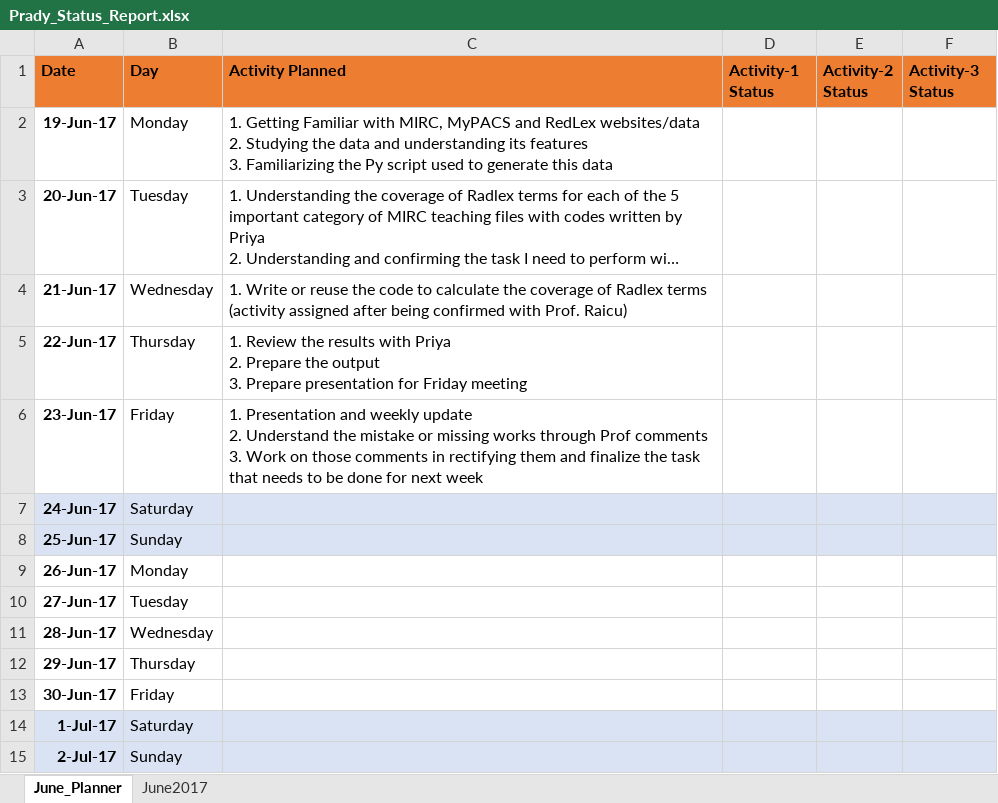
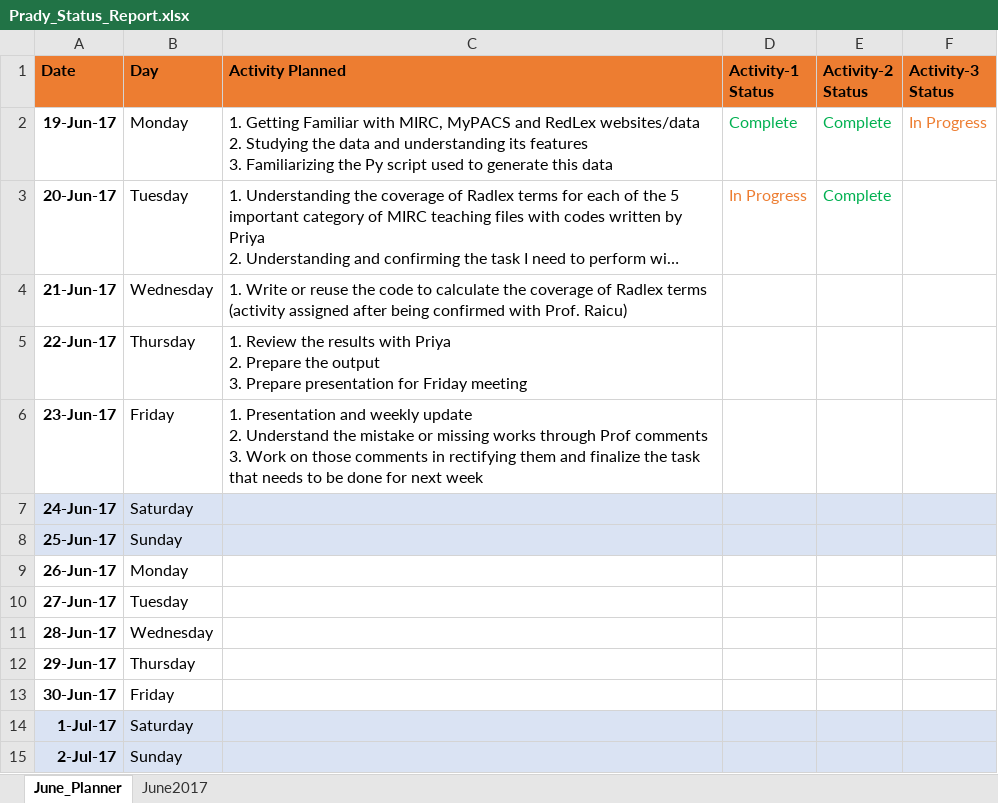
Before and after one commit to pradeepsathyamurthy/MedIX_Project, an Excel workbook: smart_search/Prady_Status_Report.xlsx, sheet June_Planner, drawn as a sheet; long unchanged cells end in …; values as stored, in another font and other column widths than the file's, no borders; the diff names each change by its address in the sheet, - before the commit and + after, or states it on an @@ line.

```diff
--- a/smart_search/Prady_Status_Report.xlsx (sheet June_Planner)
+++ b/smart_search/Prady_Status_Report.xlsx (sheet June_Planner)
-D2 (Activity-1 Status): (empty)
+D2 (Activity-1 Status): Complete
-E2:E3 (Activity-2 Status): (empty)
+E2:E3 (Activity-2 Status): Complete
-F2 (Activity-3 Status): (empty)
+F2 (Activity-3 Status): In Progress
-D3 (Activity-1 Status): (empty)
+D3 (Activity-1 Status): In Progress
```
Also changed, not shown: 1 other file.
